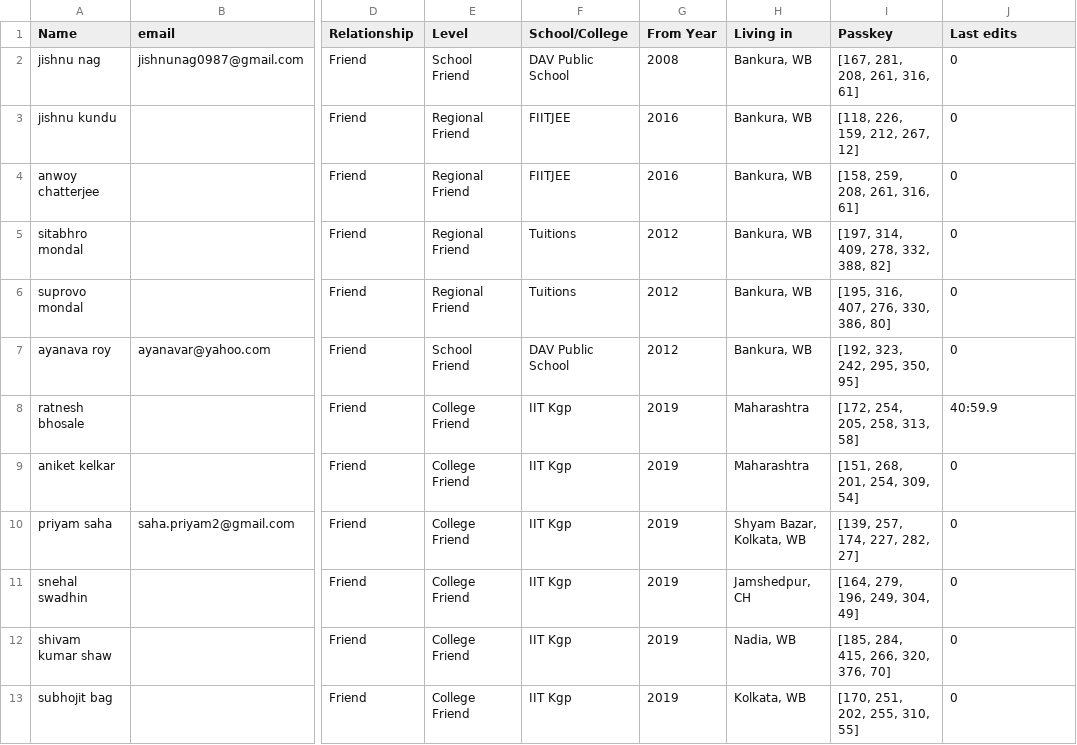
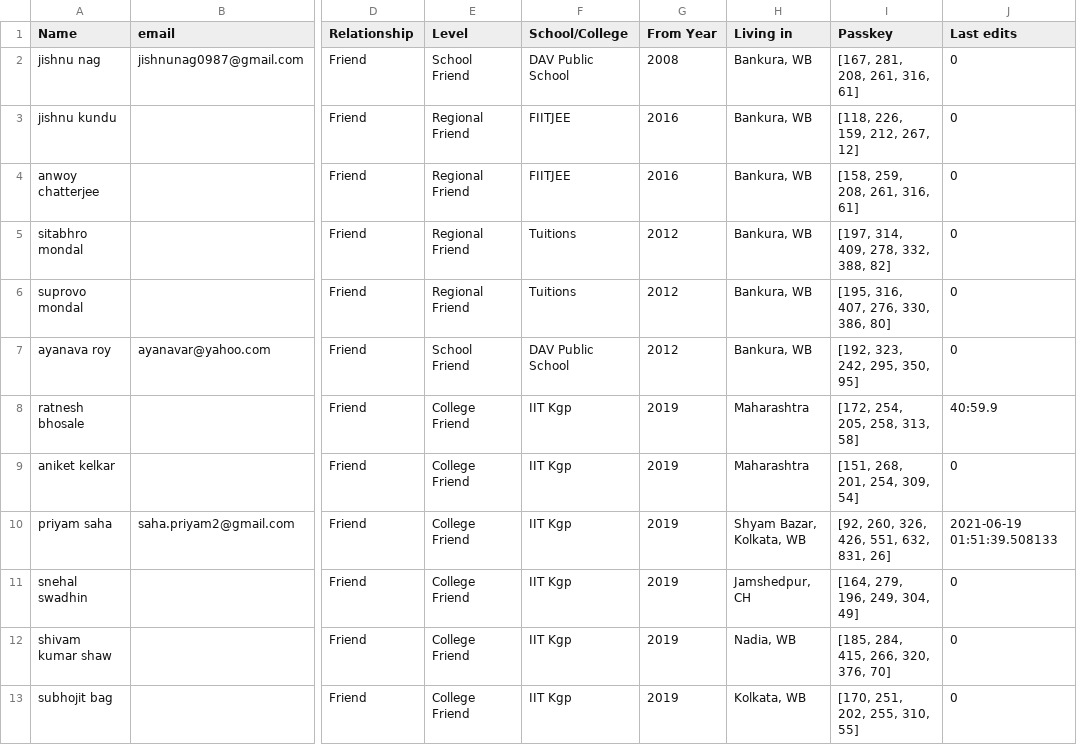
Before and after one commit to Gituhin/Friends-Data, a CSV file: database.csv, drawn as a sheet; only a part is shown, gaps mark what is left out; the diff names each change by its address in the sheet, - before the commit and + after, or states it on an @@ line.

Commit message:
Commit by Users

```diff
--- a/database.csv
+++ b/database.csv
-I10 (Passkey): [139, 257, 174, 227, 282, 27]
+I10 (Passkey): [92, 260, 326, 426, 551, 632, 831, 26]
-J10 (Last edits): 0
+J10 (Last edits): 2021-06-19 01:51:39.508133
```
